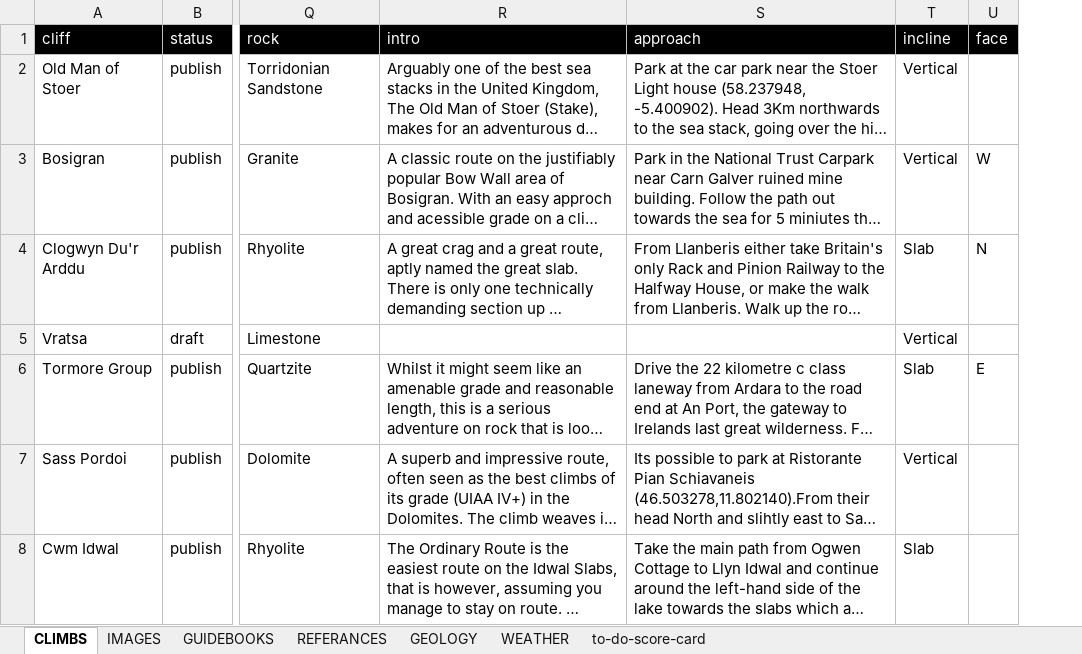
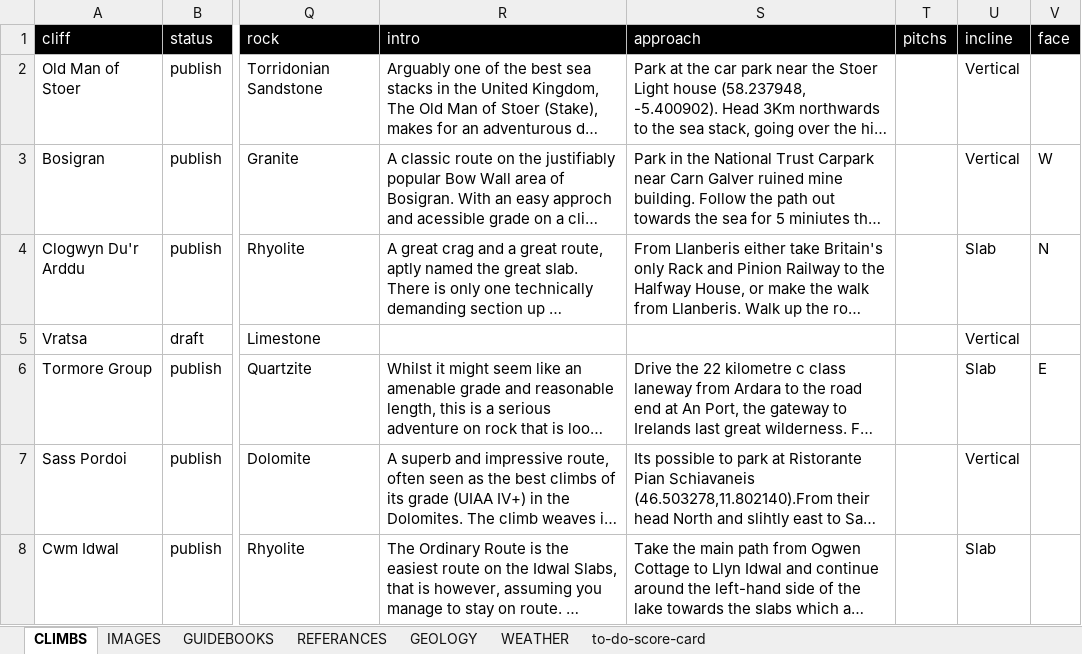
Before and after one commit to dankni/multi-pitch, an Excel workbook: working-files/multi-pitch-data.xlsx, sheet CLIMBS, drawn as a sheet; only a part is shown, gaps mark what is left out; long unchanged cells end in …; values as stored, in another font and other column widths than the file's, no borders; the diff covers the shown part only; the diff names each change by its address in the sheet, - before the commit and + after, or states it on an @@ line.

```diff
--- a/working-files/multi-pitch-data.xlsx (sheet CLIMBS)
+++ b/working-files/multi-pitch-data.xlsx (sheet CLIMBS)
+column T (pitchs), empty
```
Also changed, not shown: 3 edited cells elsewhere in this sheet, sheet to-do-score-card, 7 other files.
